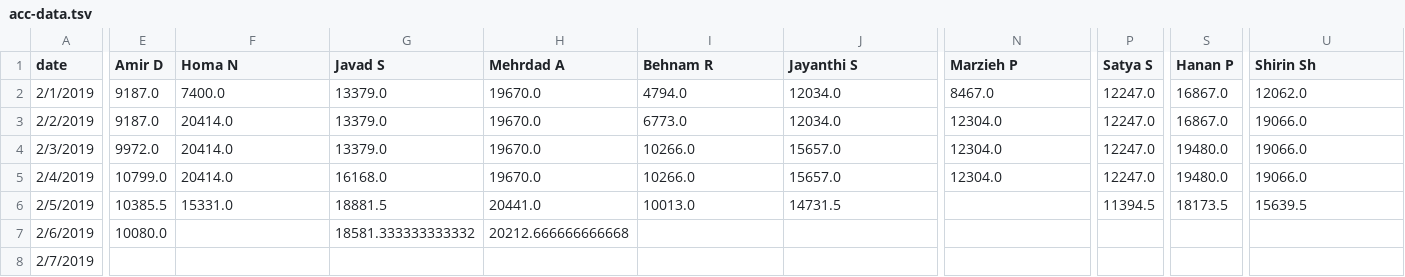
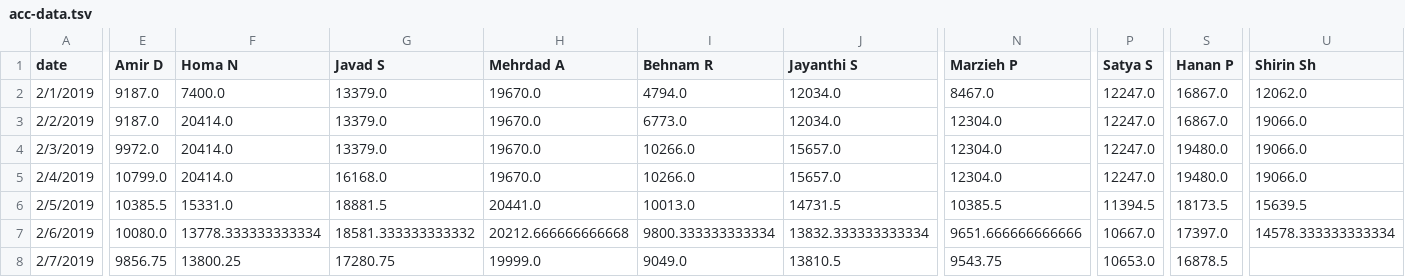
Before and after one commit to synchronization/challenge, a TSV file: acc-data.tsv, drawn as a sheet; only a part is shown, gaps mark what is left out; the diff covers the shown part only; the diff names each change by its address in the sheet, - before the commit and + after, or states it on an @@ line.

```diff
--- a/acc-data.tsv
+++ b/acc-data.tsv
-N6 (Marzieh P): (empty)
+N6 (Marzieh P): 10385.5
-F7 (Homa N): (empty)
+F7 (Homa N): 13778.333333333334
-I7 (Behnam R): (empty)
+I7 (Behnam R): 9800.333333333334
-J7 (Jayanthi S): (empty)
+J7 (Jayanthi S): 13832.333333333334
-N7 (Marzieh P): (empty)
+N7 (Marzieh P): 9651.666666666666
-P7 (Satya S): (empty)
+P7 (Satya S): 10667.0
-S7 (Hanan P): (empty)
+S7 (Hanan P): 17397.0
-U7 (Shirin Sh): (empty)
+U7 (Shirin Sh): 14578.333333333334
-E8 (Amir D): (empty)
+E8 (Amir D): 9856.75
-F8 (Homa N): (empty)
+F8 (Homa N): 13800.25
-G8 (Javad S): (empty)
+G8 (Javad S): 17280.75
-H8 (Mehrdad A): (empty)
+H8 (Mehrdad A): 19999.0
-I8 (Behnam R): (empty)
+I8 (Behnam R): 9049.0
-J8 (Jayanthi S): (empty)
+J8 (Jayanthi S): 13810.5
-N8 (Marzieh P): (empty)
+N8 (Marzieh P): 9543.75
-P8 (Satya S): (empty)
+P8 (Satya S): 10653.0
-S8 (Hanan P): (empty)
+S8 (Hanan P): 16878.5
```
Also changed, not shown: 44 edited cells elsewhere in this file, Challenge.csv.
